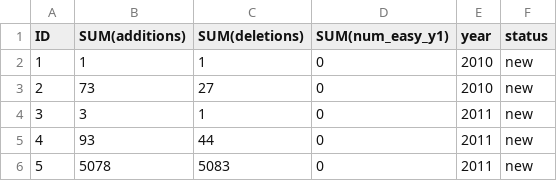
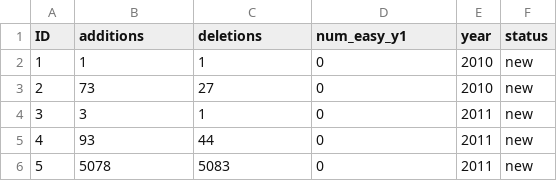
Before and after one commit to valazeinali/CMUREU, a CSV file: machine learning/updatedMLdataset.csv, drawn as a sheet; only a part is shown.

```diff
--- a/machine learning/updatedMLdataset.csv
+++ b/machine learning/updatedMLdataset.csv
@@ -1,2 +1,2 @@
-ID,SUM(additions),SUM(deletions),SUM(num_easy_y1),year,status
+ID,additions,deletions,num_easy_y1,year,status
 1,1,1,0,2010,new
```
Also changed, not shown: 7 other files.
